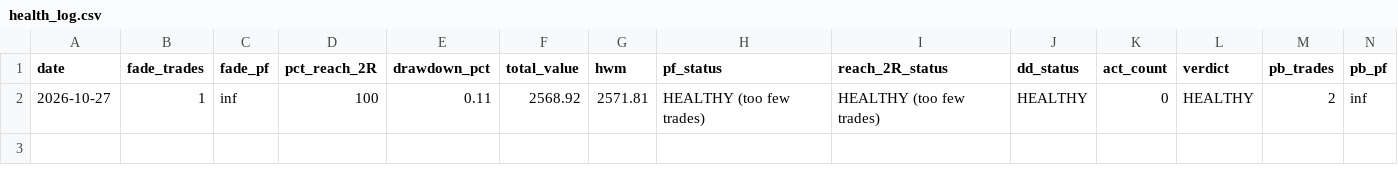
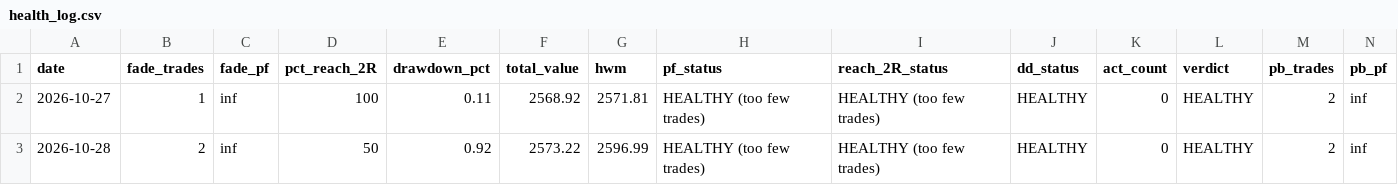
Before and after one commit to adamelci-22/Main, a CSV file: archive/health_log.csv, drawn as a sheet; only a part is shown; rows hold the shown columns only; the diff names each change by its address in the sheet, - before the commit and + after, or states it on an @@ line.

```diff
--- a/archive/health_log.csv
+++ b/archive/health_log.csv
+row 3: 2026-10-28 | 2 | inf | 50 | 0.92 | 2573.22 | 2596.99 | HEALTHY (too few trades) | HEALTHY (too few trades) | HEALTHY | 0 | HEALTHY | 2 | inf
```
Also changed, not shown: archive/paper_trades.csv, archive/waiter_log.csv, 1 other file.
